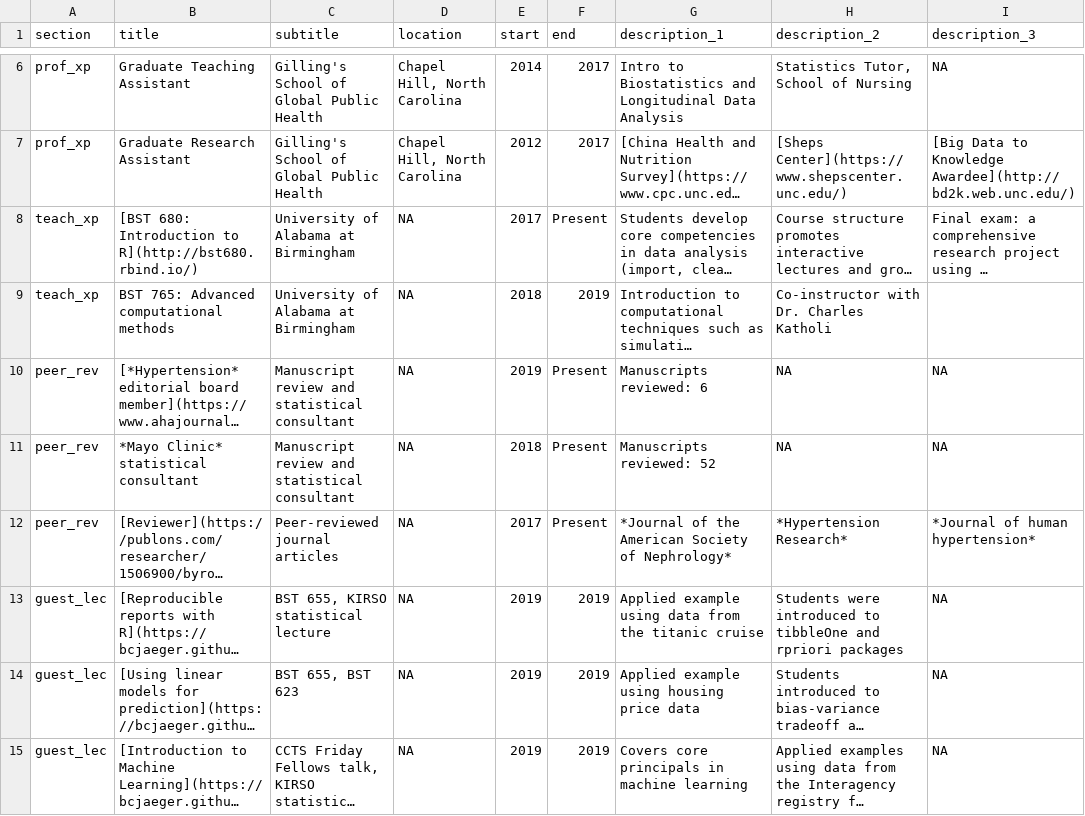
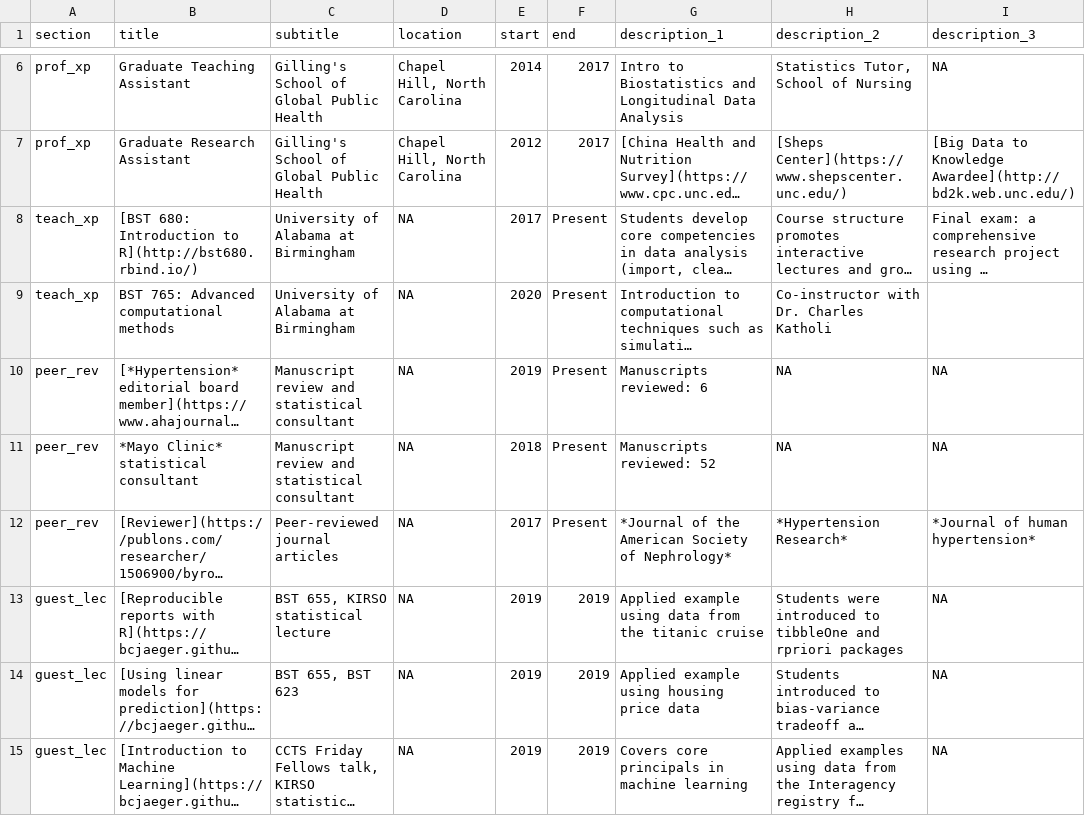
Before and after one commit to bcjaeger/curriculum-vitae, a CSV file: data/scholar.csv, drawn as a sheet; only a part is shown, gaps mark what is left out; long unchanged cells end in …; the diff names each change by its address in the sheet, - before the commit and + after, or states it on an @@ line.

```diff
--- a/data/scholar.csv
+++ b/data/scholar.csv
-E9 (start): 2018
+E9 (start): 2020
-F9 (end): 2019
+F9 (end): Present
```
Also changed, not shown: data/publications.csv, 10 other files.
